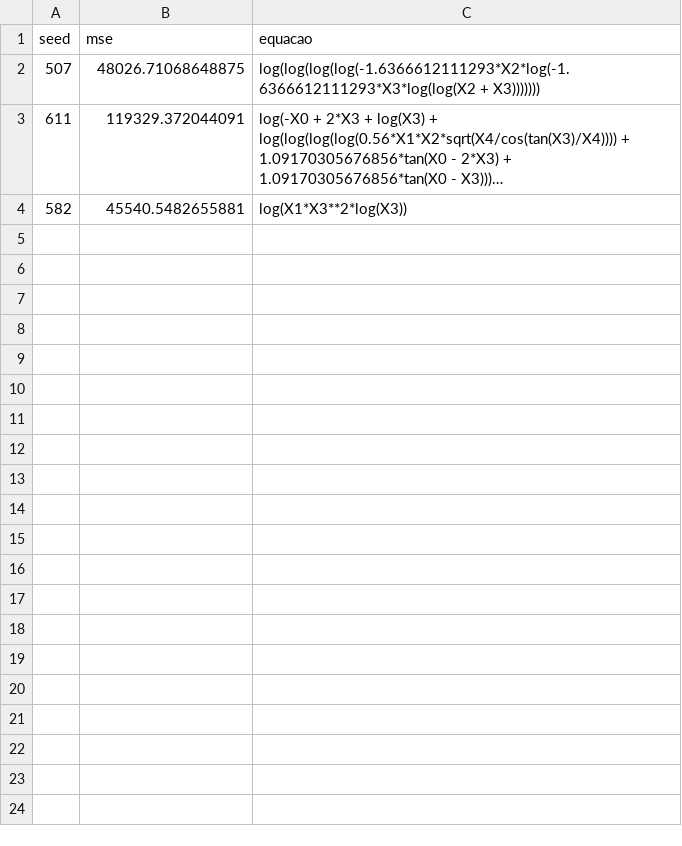
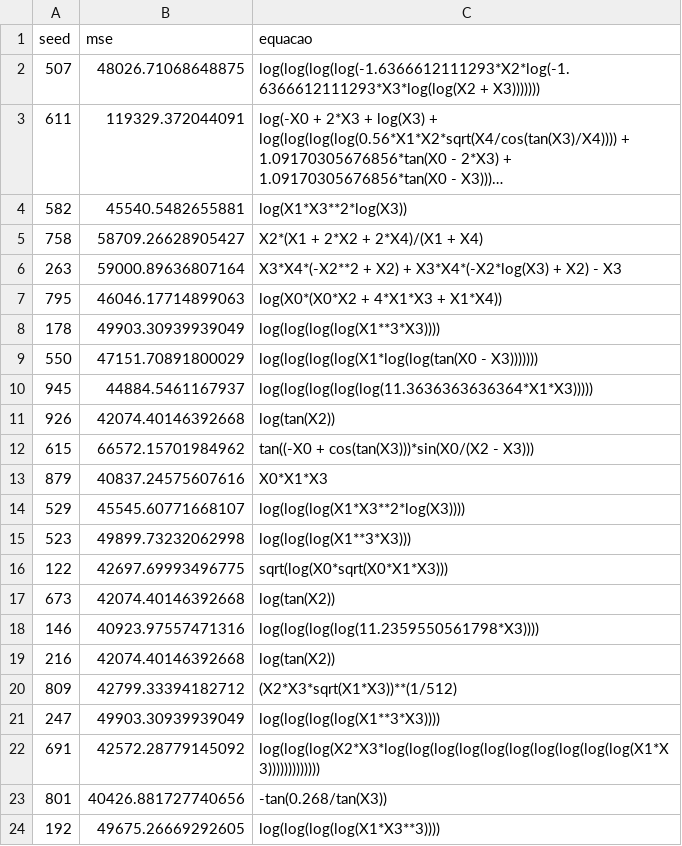
Before and after one commit to joaoaugustopc/experimento-python-gp, a CSV file: results/2funcao18_100.csv, drawn as a sheet; long unchanged cells end in ….

```diff
--- a/results/2funcao18_100.csv
+++ b/results/2funcao18_100.csv
@@ -4 +4,21 @@ seed,mse,equacao
 582,45540.5482655881,log(X1*X3**2*log(X3))
+758,58709.26628905427,X2*(X1 + 2*X2 + 2*X4)/(X1 + X4)
+263,59000.89636807164,X3*X4*(-X2**2 + X2) + X3*X4*(-X2*log(X3) + X2) - X3
+795,46046.17714899063,log(X0*(X0*X2 + 4*X1*X3 + X1*X4))
+178,49903.30939939049,log(log(log(log(X1**3*X3))))
+550,47151.70891800029,log(log(log(log(X1*log(log(tan(X0 - X3)))))))
+945,44884.5461167937,log(log(log(log(log(11.3636363636364*X1*X3)))))
+926,42074.40146392668,log(tan(X2))
+615,66572.15701984962,tan((-X0 + cos(tan(X3)))*sin(X0/(X2 - X3)))
+879,40837.24575607616,X0*X1*X3
+529,45545.60771668107,log(log(log(X1*X3**2*log(X3))))
+523,49899.73232062998,log(log(log(X1**3*X3)))
+122,42697.69993496775,sqrt(log(X0*sqrt(X0*X1*X3)))
+673,42074.40146392668,log(tan(X2))
+146,40923.97557471316,log(log(log(log(11.2359550561798*X3))))
+216,42074.40146392668,log(tan(X2))
+809,42799.33394182712,(X2*X3*sqrt(X1*X3))**(1/512)
+247,49903.30939939049,log(log(log(log(X1**3*X3))))
+691,42572.28779145092,log(log(log(X2*X3*log(log(log(log(log(log(log(log(log(log(X1*X3)))))))))))))
+801,40426.881727740656,-tan(0.268/tan(X3))
+192,49675.26669292605,log(log(log(log(X1*X3**3))))
```
Also changed, not shown: results/sggp_funcao18_100.csv, 2 other files.
